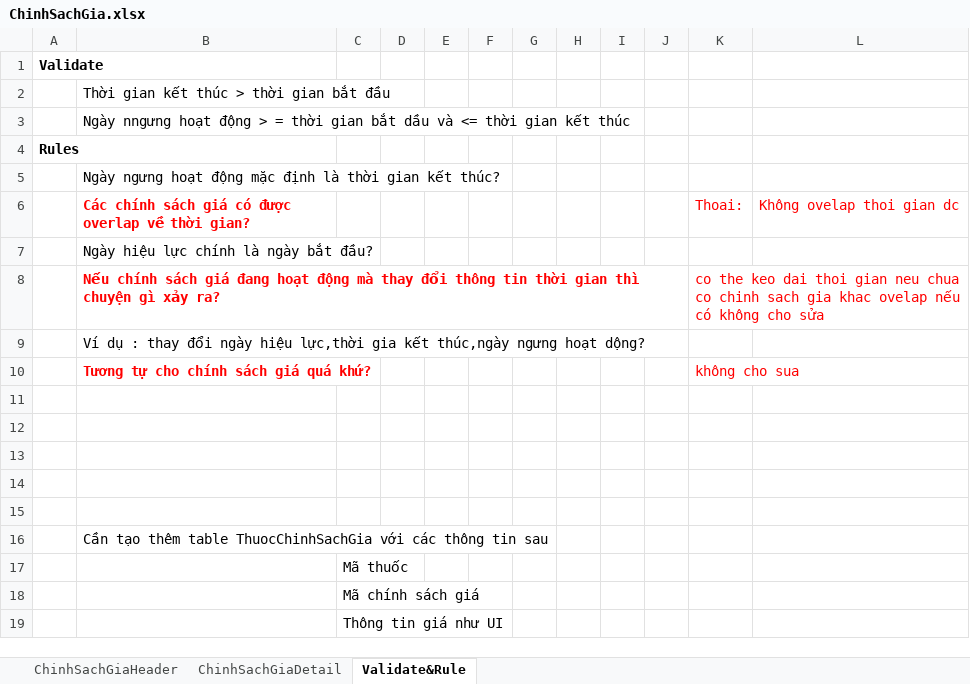
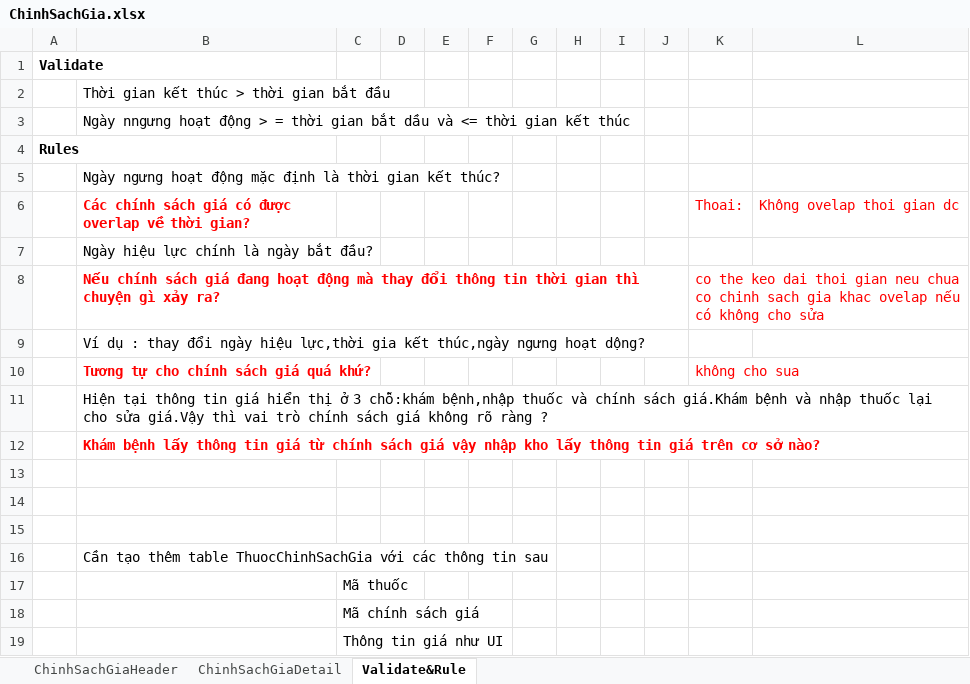
Before and after one commit to damthoai/tinh-viet-co, an Excel workbook: branches/HUFS/Documents/ScreenDesign/ChinhSachGia.xlsx, sheet Validate&Rule, drawn as a sheet; values as stored, in another font and other column widths than the file's, no borders; the diff names each change by its address in the sheet, - before the commit and + after, or states it on an @@ line.

```diff
--- a/branches/HUFS/Documents/ScreenDesign/ChinhSachGia.xlsx (sheet Validate&Rule)
+++ b/branches/HUFS/Documents/ScreenDesign/ChinhSachGia.xlsx (sheet Validate&Rule)
-B11: (empty)
+B11: Hiện tại thông tin giá hiển thị ở 3 chỗ:khám bệnh,nhập thuốc và chính sách giá.Khám bệnh và nhập thuốc lại cho sửa giá.Vậy thì vai trò chính sách giá không rõ ràng ?
-B12: (empty)
+B12: Khám bệnh lấy thông tin giá từ chính sách giá vậy nhập kho lấy thông tin giá trên cơ sở nào?
```
